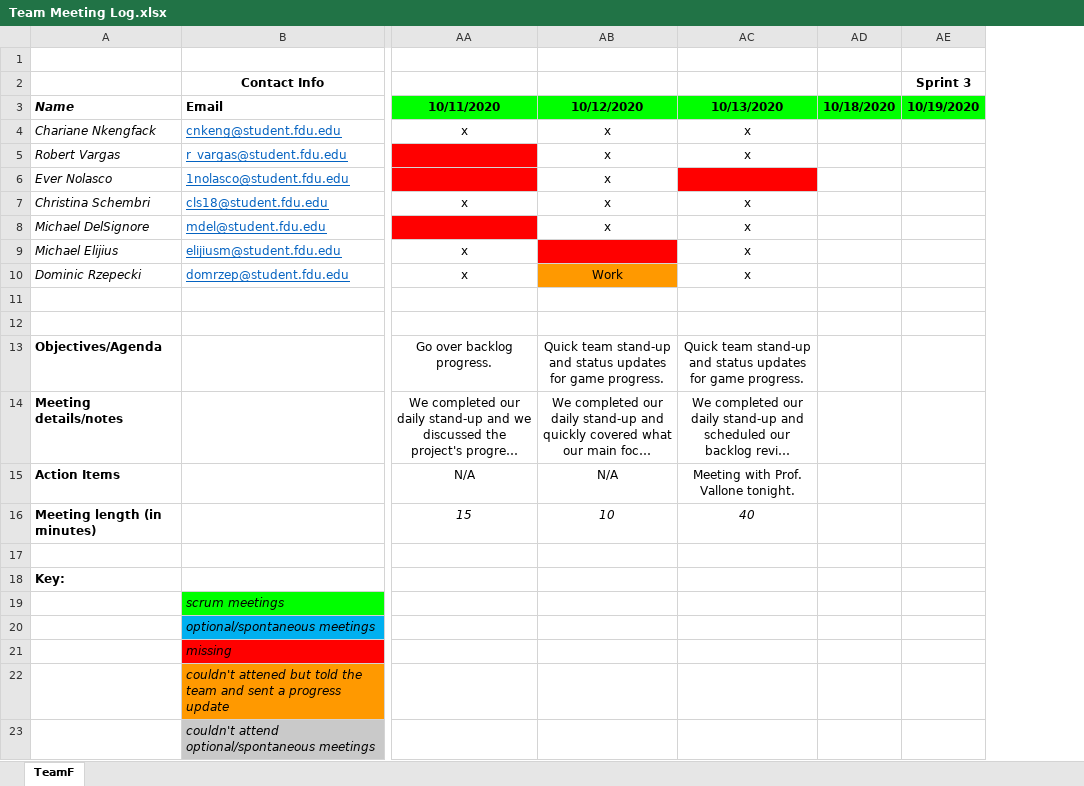
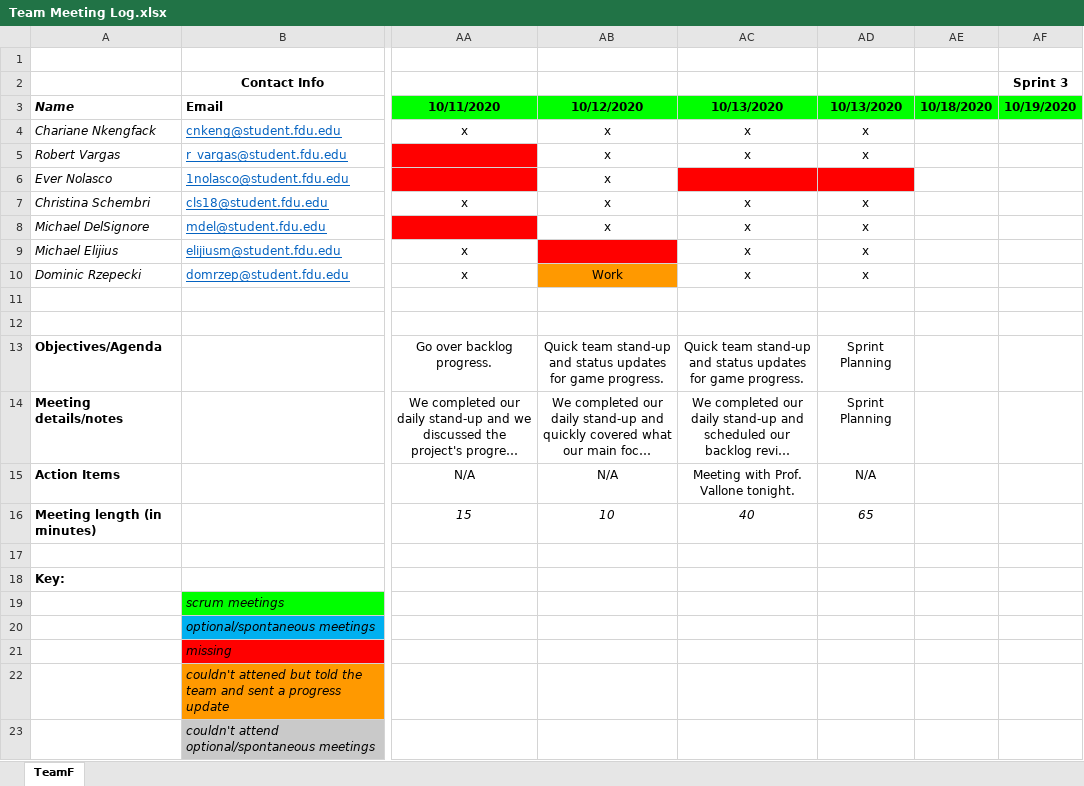
Before and after one commit to teamq20/Software-Design, an Excel workbook: Artifacts/Team Meeting Log.xlsx, sheet TeamF, drawn as a sheet; only a part is shown, gaps mark what is left out; long unchanged cells end in …; values as stored, in another font and other column widths than the file's, no borders; the diff names each change by its address in the sheet, - before the commit and + after, or states it on an @@ line.

Commit message:
sprint planning meeting

```diff
--- a/Artifacts/Team Meeting Log.xlsx (sheet TeamF)
+++ b/Artifacts/Team Meeting Log.xlsx (sheet TeamF)
+column AD (10/13/2020), rows 4-16: x | x |  | x | x | x | x |  |  | Sprint Planning | Sprint Planning | N/A | 65
```
